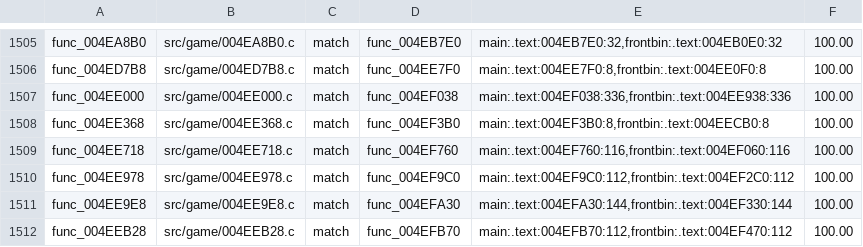
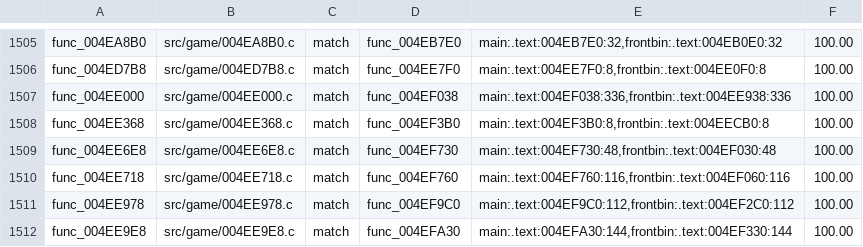
Before and after one commit to BlindFire1200/rac4-decomp, a TSV file: config/pal/map.tsv, drawn as a sheet; only a part is shown, gaps mark what is left out; the shorter side is filled out with more unchanged rows.

```diff
--- a/config/pal/map.tsv
+++ b/config/pal/map.tsv
@@ -1508,2 +1508,3 @@ func_004EE000	src/game/004EE000.c	match	func_004EF038	main:.text:004EF038:336,fr
 func_004EE368	src/game/004EE368.c	match	func_004EF3B0	main:.text:004EF3B0:8,frontbin:.text:004EECB0:8	100.00
+func_004EE6E8	src/game/004EE6E8.c	match	func_004EF730	main:.text:004EF730:48,frontbin:.text:004EF030:48	100.00
 func_004EE718	src/game/004EE718.c	match	func_004EF760	main:.text:004EF760:116,frontbin:.text:004EF060:116	100.00
```
Also changed, not shown: config/us/map.tsv, 4 other files.
